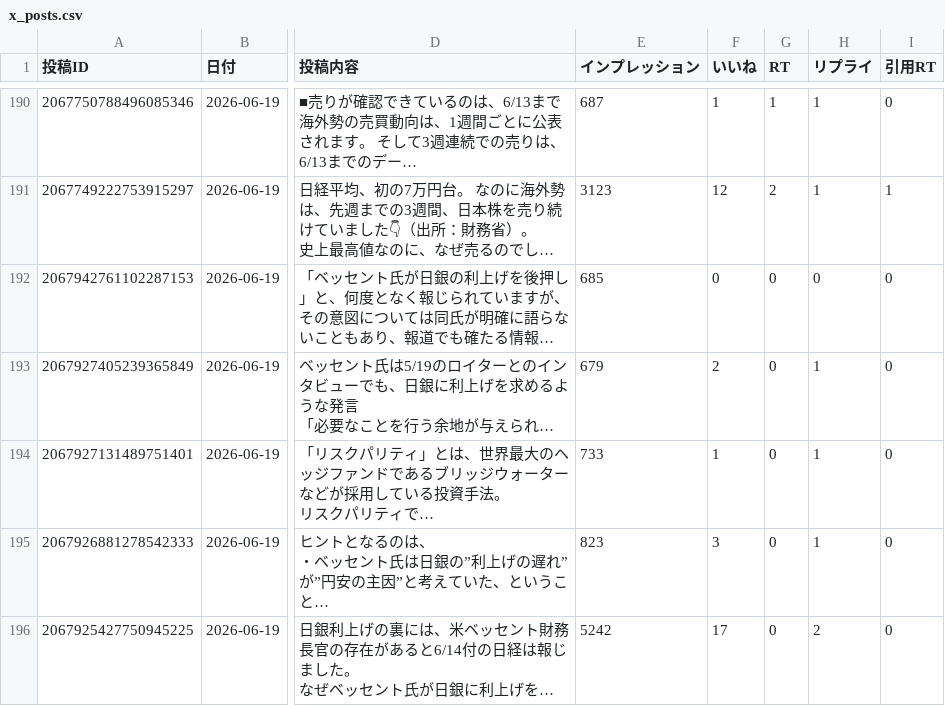
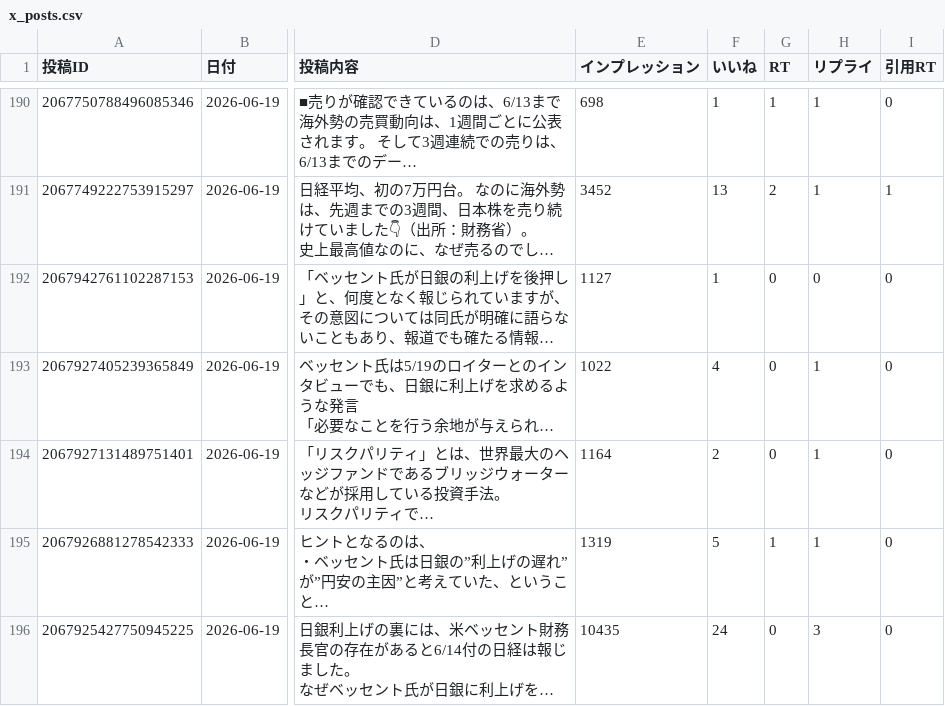
Before and after one commit to take-cmd-web/X_follower, a CSV file: data/x_posts.csv, drawn as a sheet; only a part is shown, gaps mark what is left out; long unchanged cells end in …; the diff covers the shown part only; the diff names each change by its address in the sheet, - before the commit and + after, or states it on an @@ line.

```diff
--- a/data/x_posts.csv
+++ b/data/x_posts.csv
-E190 (インプレッション): 687
+E190 (インプレッション): 698
-E191 (インプレッション): 3123
+E191 (インプレッション): 3452
-F191 (いいね): 12
+F191 (いいね): 13
-E192 (インプレッション): 685
+E192 (インプレッション): 1127
-F192 (いいね): 0
+F192 (いいね): 1
-E193 (インプレッション): 679
+E193 (インプレッション): 1022
-F193 (いいね): 2
+F193 (いいね): 4
-E194 (インプレッション): 733
+E194 (インプレッション): 1164
-F194 (いいね): 1
+F194 (いいね): 2
-E195 (インプレッション): 823
+E195 (インプレッション): 1319
-F195 (いいね): 3
+F195 (いいね): 5
-G195 (RT): 0
+G195 (RT): 1
-E196 (インプレッション): 5242
+E196 (インプレッション): 10435
-F196 (いいね): 17
+F196 (いいね): 24
-H196 (リプライ): 2
+H196 (リプライ): 3
```
Also changed, not shown: 23 edited cells elsewhere in this file.
